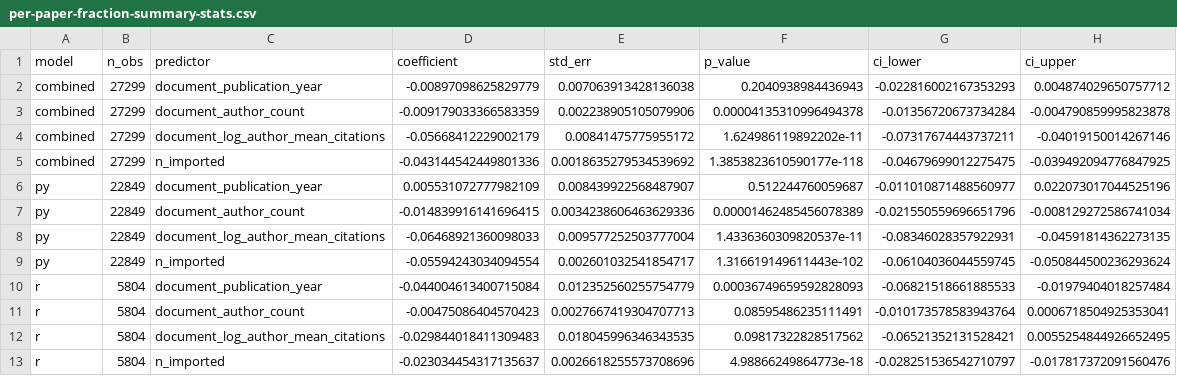
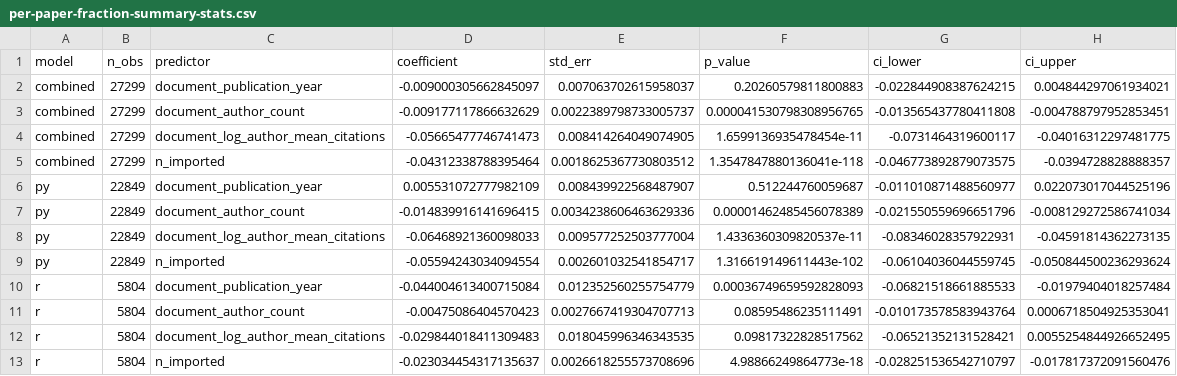
Before and after one commit to evamaxfield/rs-graph, a CSV file: publications/pnas-software-in-science/results/attribution-of-software/per-paper-fraction-summary-stats.csv, drawn as a sheet.

```diff
--- a/publications/pnas-software-in-science/results/attribution-of-software/per-paper-fraction-summary-stats.csv
+++ b/publications/pnas-software-in-science/results/attribution-of-software/per-paper-fraction-summary-stats.csv
@@ -1,6 +1,6 @@
 model,n_obs,predictor,coefficient,std_err,p_value,ci_lower,ci_upper
-combined,27299,document_publication_year,-0.00897098625829779,0.007063913428136038,0.2040938984436943,-0.022816002167353293,0.004874029650757712
-combined,27299,document_author_count,-0.009179033366583359,0.002238905105079906,0.00004135310996494378,-0.01356720673734284,-0.004790859995823878
-combined,27299,document_log_author_mean_citations,-0.05668412229002179,0.00841475775955172,1.624986119892202e-11,-0.07317674443737211,-0.04019150014267146
-combined,27299,n_imported,-0.043144542449801336,0.0018635279534539692,1.3853823610590177e-118,-0.04679699012275475,-0.039492094776847925
+combined,27299,document_publication_year,-0.009000305662845097,0.007063702615958037,0.20260579811800883,-0.022844908387624215,0.004844297061934021
+combined,27299,document_author_count,-0.009177117866632629,0.0022389798733005737,0.000041530798308956765,-0.013565437780411808,-0.004788797952853451
+combined,27299,document_log_author_mean_citations,-0.05665477746741473,0.008414264049074905,1.6599136935478454e-11,-0.0731464319600117,-0.04016312297481775
+combined,27299,n_imported,-0.04312338788395464,0.0018625367730803512,1.3547847880136041e-118,-0.046773892879073575,-0.0394728828888357
 py,22849,document_publication_year,0.005531072777982109,0.008439922568487907,0.512244760059687,-0.011010871488560977,0.022073017044525196
```
Also changed, not shown: publications/pnas-software-in-science/results/attribution-of-software/age-vs-popularity-summary-stats.csv, publications/pnas-software-in-science/results/attribution-of-software/top-fifty-libraries-by-import-to-mention-ratio-py-at-least-10.csv, 31 other files.
